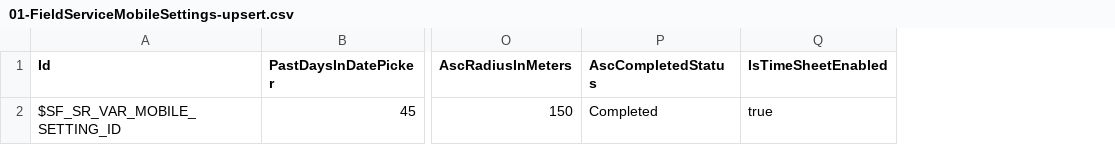
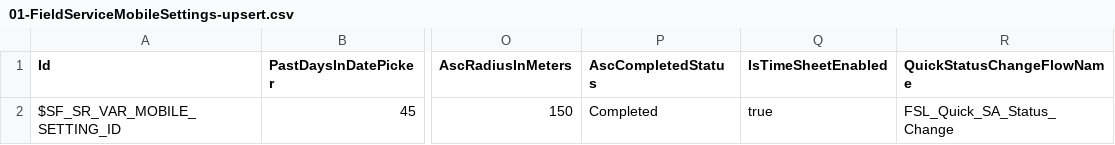
Before and after one commit to rohitjaiswalotis/OTIS1, a CSV file: modules/fs-unpackaged/install/after/05-collection-fslSettings/03-data-init/01-FieldServiceMobileSettings-upsert.csv, drawn as a sheet; only a part is shown, gaps mark what is left out; the diff names each change by its address in the sheet, - before the commit and + after, or states it on an @@ line.

Commit message:
Platform: Post install - field service mobile settings quick status change flow.

```diff
--- a/modules/fs-unpackaged/install/after/05-collection-fslSettings/03-data-init/01-FieldServiceMobileSettings-upsert.csv
+++ b/modules/fs-unpackaged/install/after/05-collection-fslSettings/03-data-init/01-FieldServiceMobileSettings-upsert.csv
+column R (QuickStatusChangeFlowName), row 2: FSL_Quick_SA_Status_Change
```
Also changed, not shown: 1 other file.
